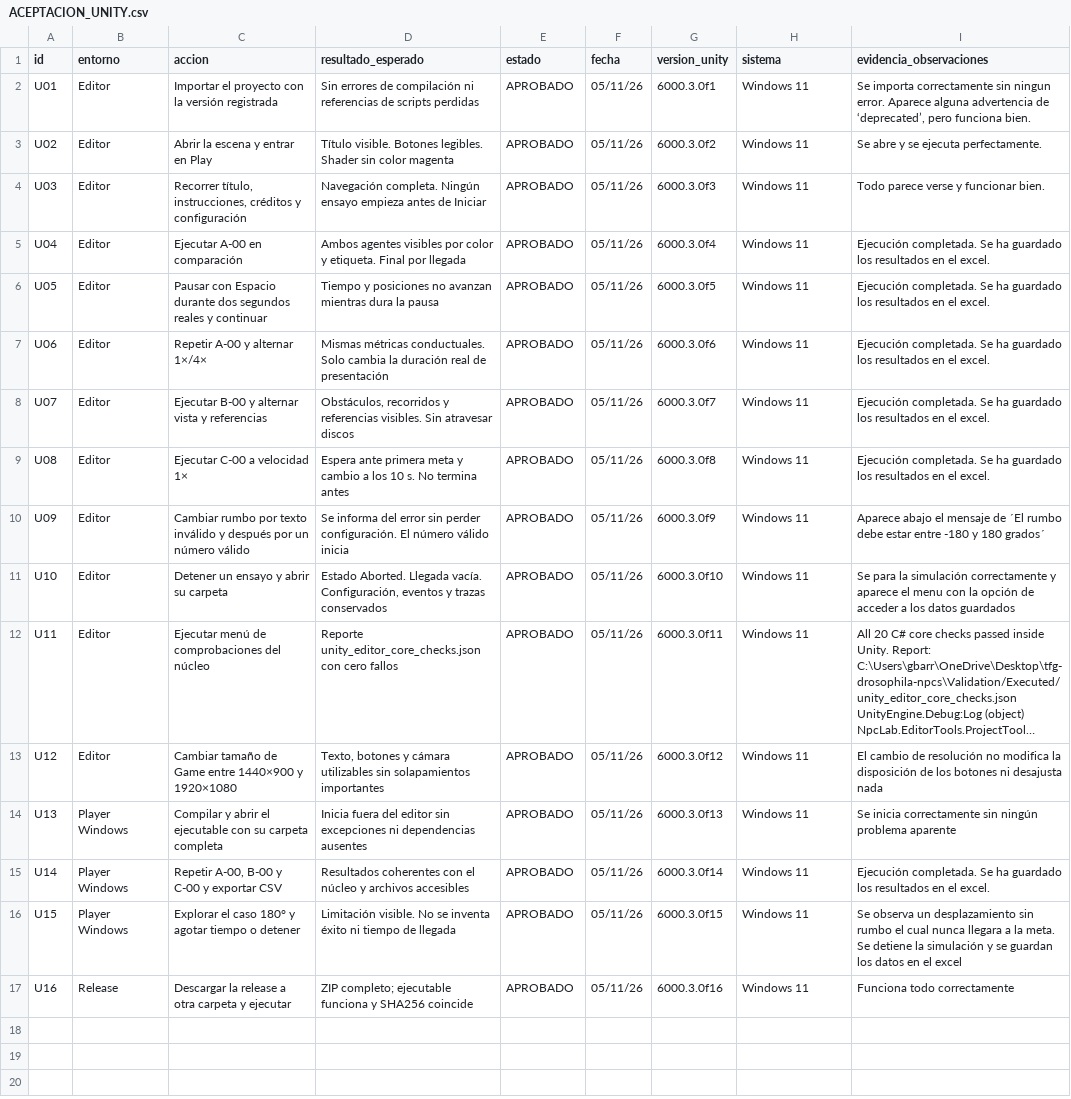
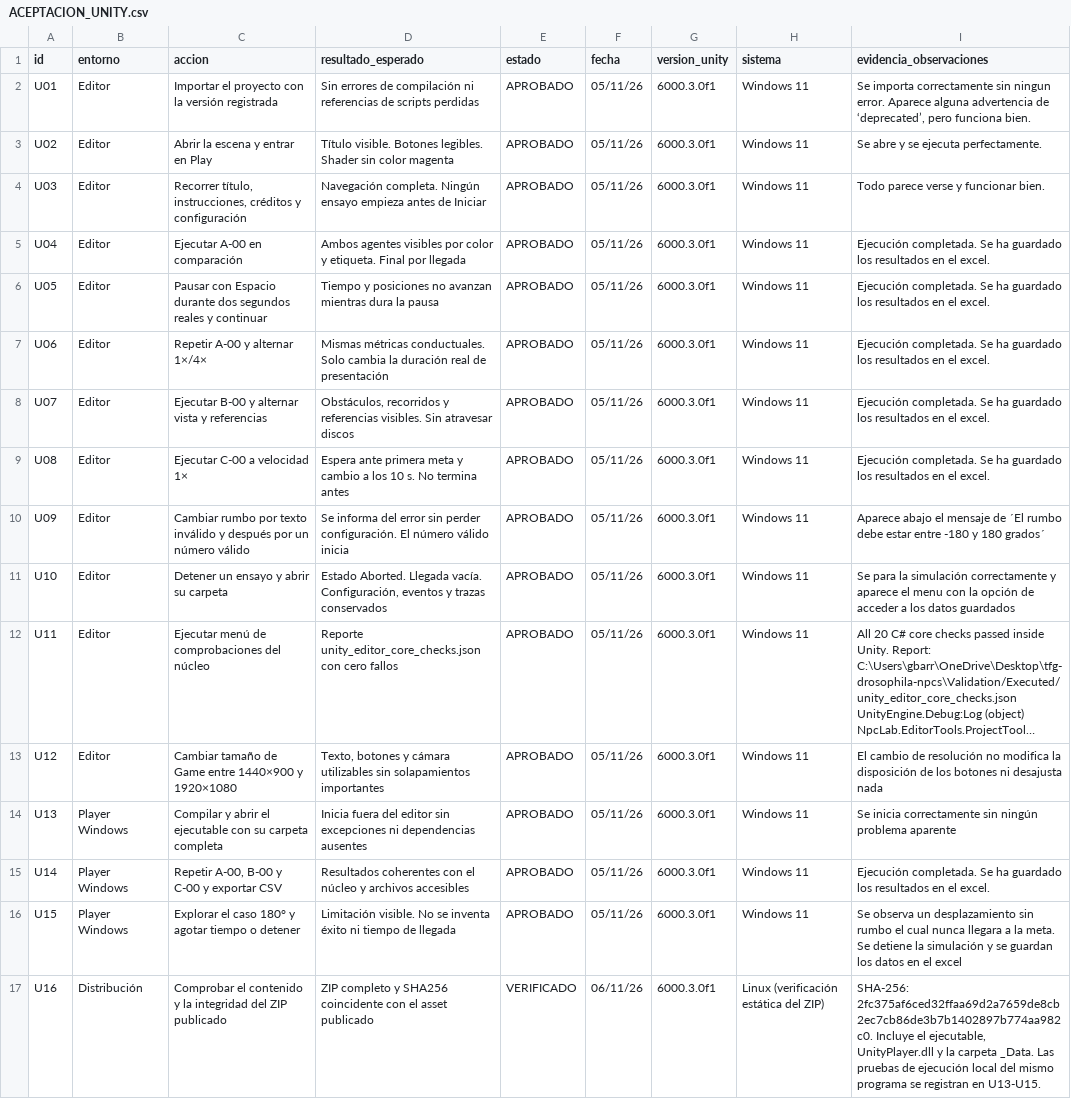
Before and after one commit to gbarrena98/tfg-drosophila-npcs, a CSV file: Docs/ACEPTACION_UNITY.csv, drawn as a sheet; long unchanged cells end in …; the diff names each change by its address in the sheet, - before the commit and + after, or states it on an @@ line.

Commit message:
Actualizar documentación y evidencias de la versión PEC2

```diff
--- a/Docs/ACEPTACION_UNITY.csv
+++ b/Docs/ACEPTACION_UNITY.csv
-G3 (version_unity): 6000.3.0f2
+G3 (version_unity): 6000.3.0f1
-G4 (version_unity): 6000.3.0f3
+G4 (version_unity): 6000.3.0f1
-G5 (version_unity): 6000.3.0f4
+G5 (version_unity): 6000.3.0f1
-G6 (version_unity): 6000.3.0f5
+G6 (version_unity): 6000.3.0f1
-G7 (version_unity): 6000.3.0f6
+G7 (version_unity): 6000.3.0f1
-G8 (version_unity): 6000.3.0f7
+G8 (version_unity): 6000.3.0f1
-G9 (version_unity): 6000.3.0f8
+G9 (version_unity): 6000.3.0f1
-G10 (version_unity): 6000.3.0f9
+G10 (version_unity): 6000.3.0f1
-G11 (version_unity): 6000.3.0f10
+G11 (version_unity): 6000.3.0f1
-G12 (version_unity): 6000.3.0f11
+G12 (version_unity): 6000.3.0f1
-G13 (version_unity): 6000.3.0f12
+G13 (version_unity): 6000.3.0f1
-G14 (version_unity): 6000.3.0f13
+G14 (version_unity): 6000.3.0f1
-G15 (version_unity): 6000.3.0f14
+G15 (version_unity): 6000.3.0f1
-G16 (version_unity): 6000.3.0f15
+G16 (version_unity): 6000.3.0f1
-B17 (entorno): Release
+B17 (entorno): Distribución
-C17 (accion): Descargar la release a otra carpeta y ejecutar
+C17 (accion): Comprobar el contenido y la integridad del ZIP publicado
-D17 (resultado_esperado): ZIP completo; ejecutable funciona y SHA256 coincide
+D17 (resultado_esperado): ZIP completo y SHA256 coincidente con el asset publicado
-E17 (estado): APROBADO
+E17 (estado): VERIFICADO
-F17 (fecha): 05/11/26
+F17 (fecha): 06/11/26
-G17 (version_unity): 6000.3.0f16
+G17 (version_unity): 6000.3.0f1
-H17 (sistema): Windows 11
+H17 (sistema): Linux (verificación estática del ZIP)
-I17 (evidencia_observaciones): Funciona todo correctamente
+I17 (evidencia_observaciones): SHA-256: 2fc375af6ced32ffaa69d2a7659de8cb2ec7cb86de3b7b1402897b774aa982c0. Incluye el ejecutable, UnityPlayer.dll y la carpeta _Data. Las pruebas de ejecución local del mismo programa se registran en U13-U15.
```
Also changed, not shown: 9 other files.
